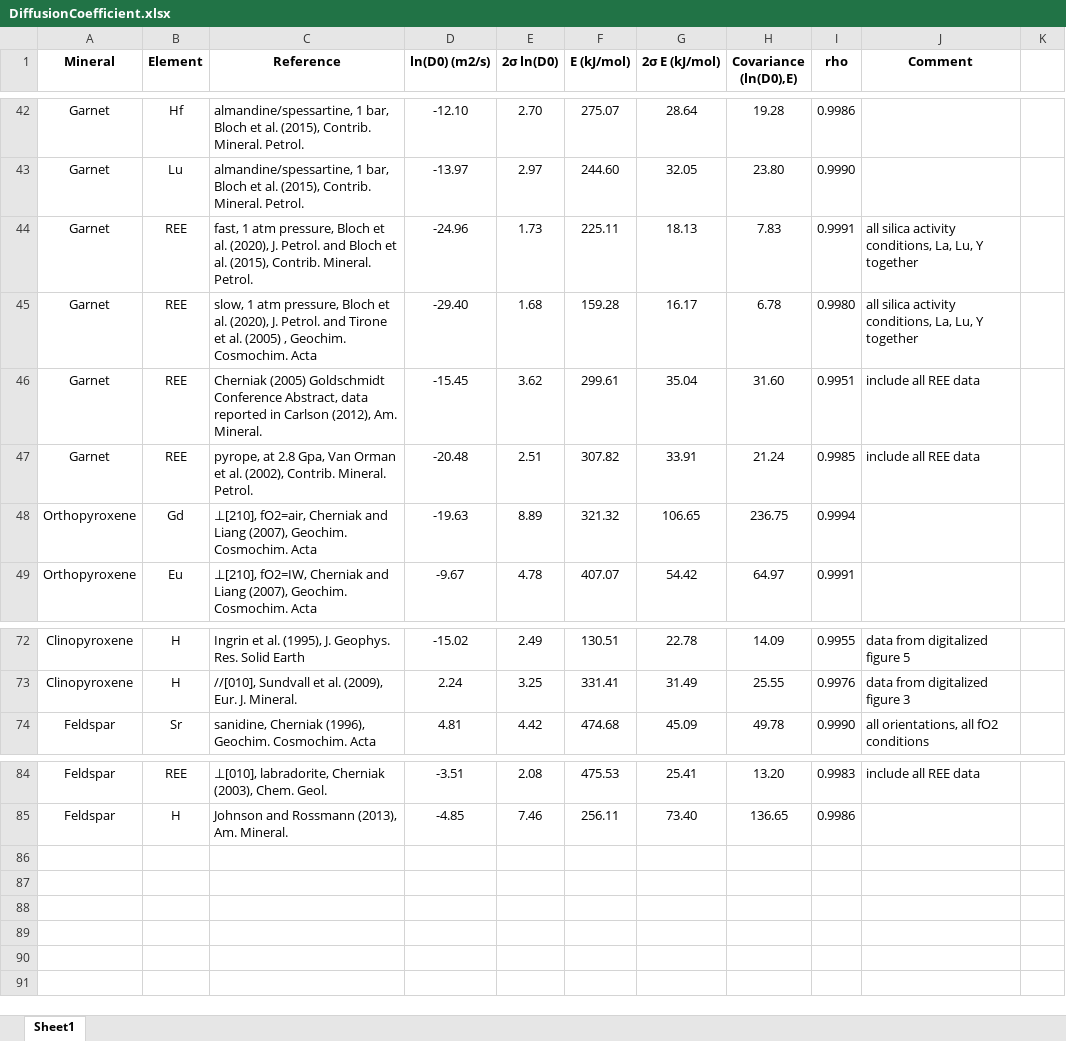
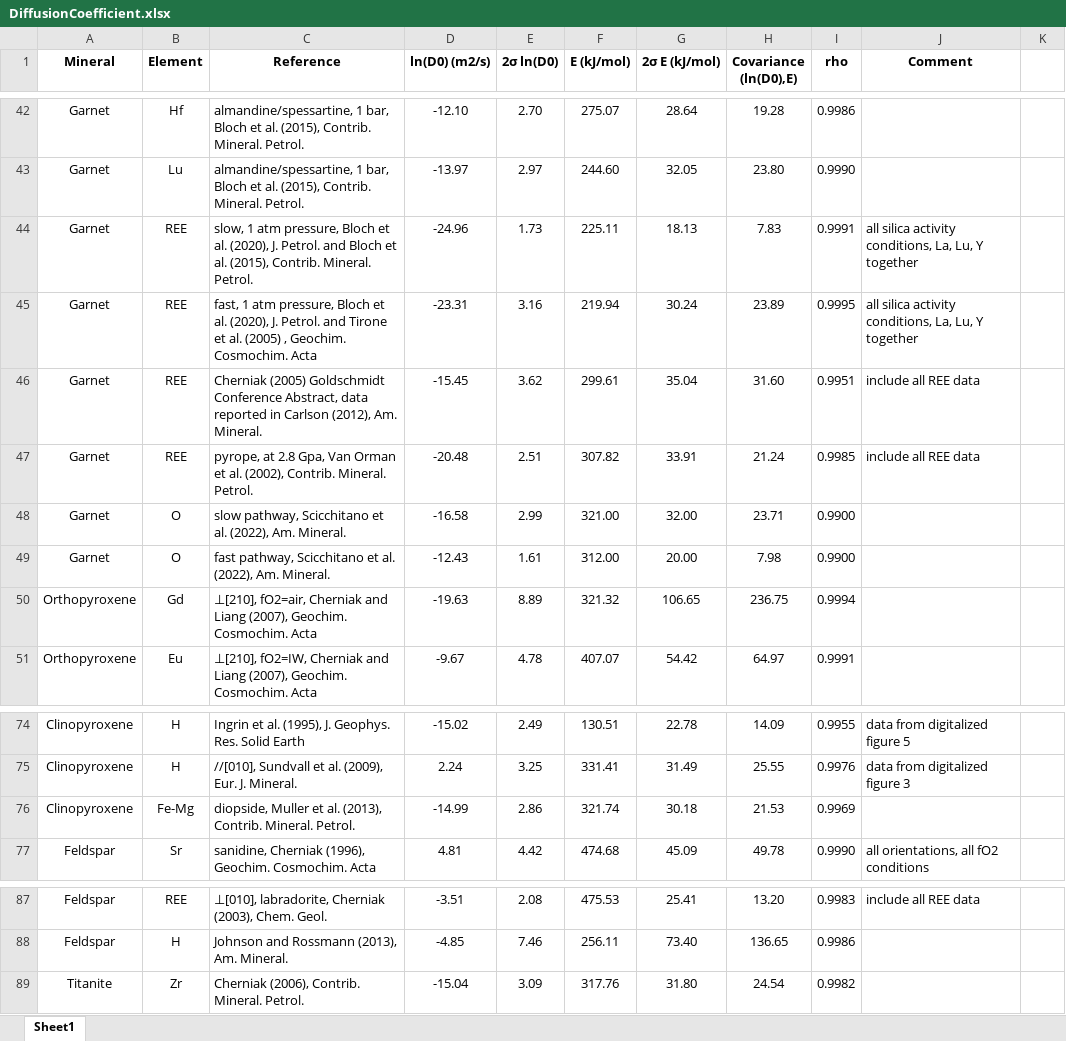
Before and after one commit to liguangwu/Diffuser, an Excel workbook: DiffusionCoefficient.xlsx, sheet Sheet1, drawn as a sheet; only a part is shown, gaps mark what is left out; values as stored, in another font and other column widths than the file's, no borders; the diff names each change by its address in the sheet, - before the commit and + after, or states it on an @@ line.

Commit message:
Add files via upload

```diff
--- a/DiffusionCoefficient.xlsx (sheet Sheet1)
+++ b/DiffusionCoefficient.xlsx (sheet Sheet1)
-C44 (Reference): fast, 1 atm…
+C44 (Reference): slow, 1 atm…
-C45 (Reference): slow, 1 atm…
+C45 (Reference): fast, 1 atm…
-D45 (ln(D0) (m2/s)): -29.40
+D45 (ln(D0) (m2/s)): -23.31
-E45 (2σ ln(D0)): 1.68
+E45 (2σ ln(D0)): 3.16
-F45 (E (kJ/mol)): 159.28
+F45 (E (kJ/mol)): 219.94
-G45 (2σ E (kJ/mol)): 16.17
+G45 (2σ E (kJ/mol)): 30.24
-H45 (Covariance (ln(D0),E)): 6.78
+H45 (Covariance (ln(D0),E)): 23.89
-I45 (rho): 0.9980
+I45 (rho): 0.9995
+row 48: Garnet | O | slow pathway, Scicchitano et al. (2022), Am. Mineral. | -16.58 | 2.99 | 321.00 | 32.00 | 23.71 | 0.9900
+row 49: Garnet | O | fast pathway, Scicchitano et al. (2022), Am. Mineral. | -12.43 | 1.61 | 312.00 | 20.00 | 7.98 | 0.9900
+row 76: Clinopyroxene | Fe-Mg | diopside, Muller et al. (2013), Contrib. Mineral. Petrol. | -14.99 | 2.86 | 321.74 | 30.18 | 21.53 | 0.9969
+row 89: Titanite | Zr | Cherniak (2006), Contrib. Mineral. Petrol. | -15.04 | 3.09 | 317.76 | 31.80 | 24.54 | 0.9982
```
Also changed, not shown: formulas that keep their value.
